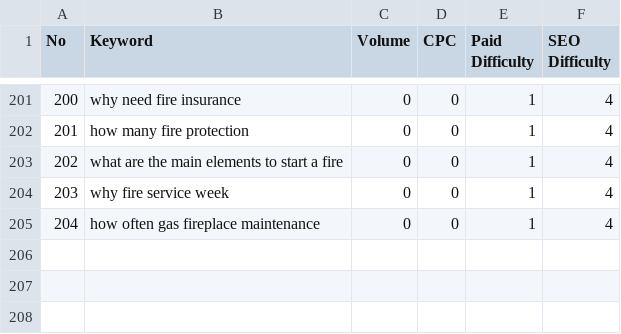
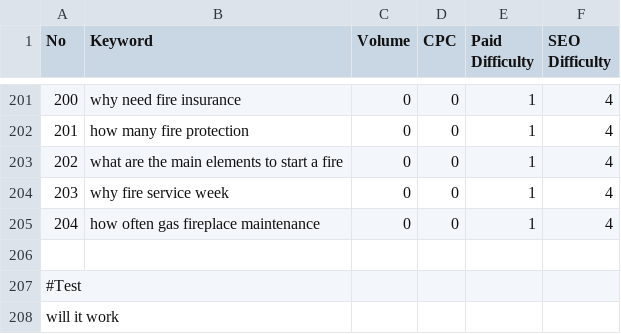
Before and after one commit to farahshafiyah01-max/Financial-Modelling-Analytics, a CSV file: Q_ubersuggest fire_construction.csv, drawn as a sheet; only a part is shown, gaps mark what is left out.

Commit message:
Update Q_ubersuggest fire_construction.csv

```diff
--- a/Q_ubersuggest fire_construction.csv
+++ b/Q_ubersuggest fire_construction.csv
@@ -205 +205,4 @@
 204,how often gas fireplace maintenance,0,0,1,4
+
+#Test
+will it work
```
